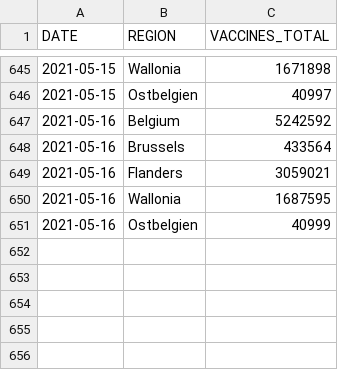
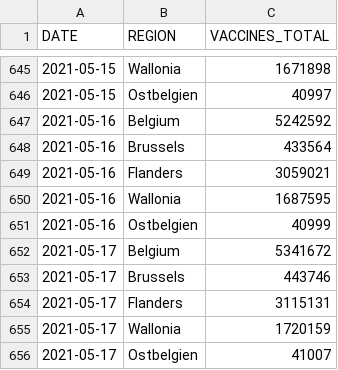
Before and after one commit to bmesuere/covid, a CSV file: data/vaccines_cumulative.csv, drawn as a sheet; only a part is shown, gaps mark what is left out; the diff names each change by its address in the sheet, - before the commit and + after, or states it on an @@ line.

```diff
--- a/data/vaccines_cumulative.csv
+++ b/data/vaccines_cumulative.csv
+row 652: 2021-05-17 | Belgium | 5341672
+row 653: 2021-05-17 | Brussels | 443746
+row 654: 2021-05-17 | Flanders | 3115131
+row 655: 2021-05-17 | Wallonia | 1720159
+row 656: 2021-05-17 | Ostbelgien | 41007
```
Also changed, not shown: 1 other file.
